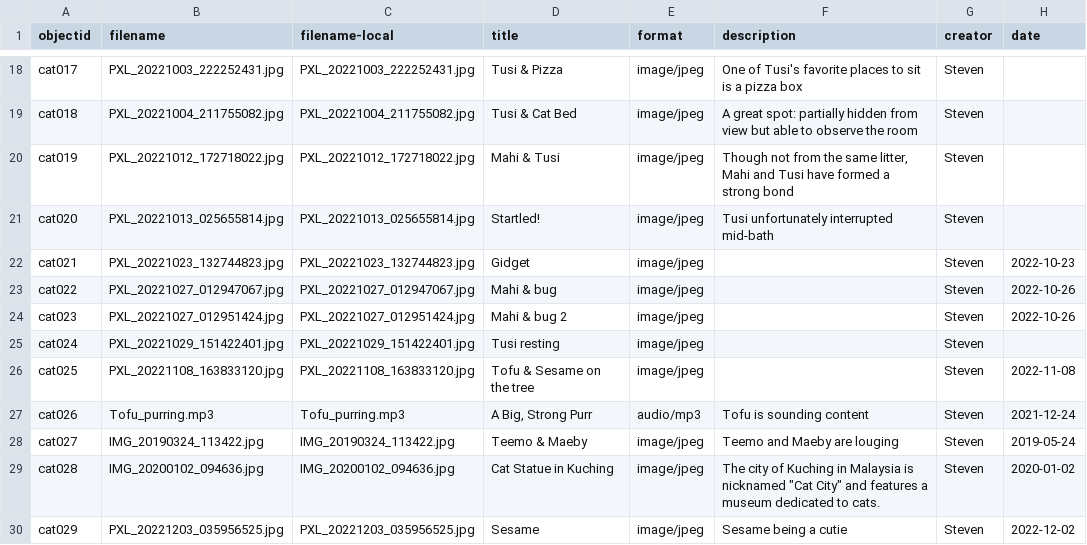
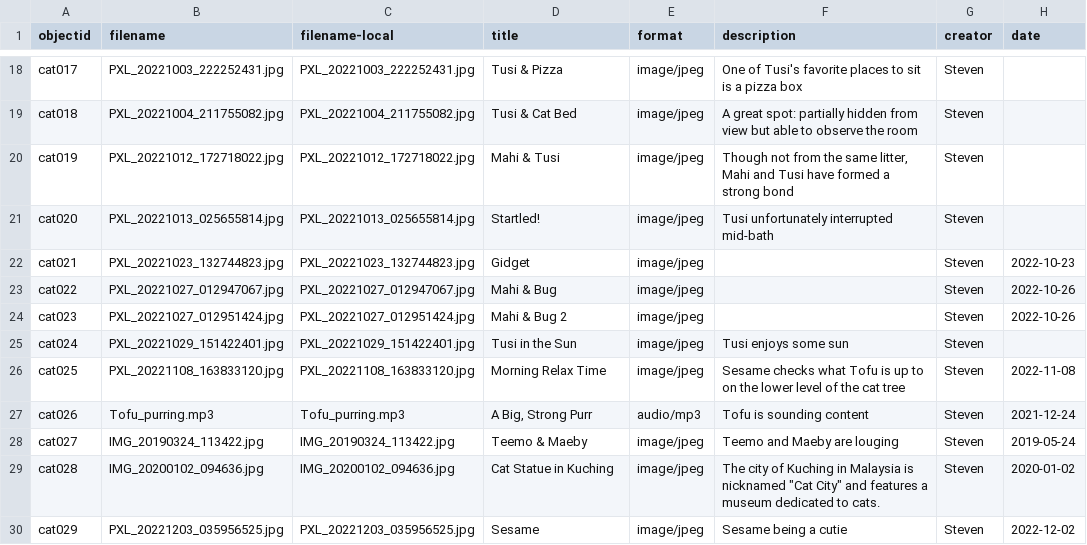
Before and after one commit to smwhelan/Cats-I-Have-Met, a CSV file: _data/cats.csv, drawn as a sheet; only a part is shown, gaps mark what is left out; the diff covers the shown part only; the diff names each change by its address in the sheet, - before the commit and + after, or states it on an @@ line.

Commit message:
metadata update

```diff
--- a/_data/cats.csv
+++ b/_data/cats.csv
-D23 (title): Mahi & bug
+D23 (title): Mahi & Bug
-D24 (title): Mahi & bug 2
+D24 (title): Mahi & Bug 2
-D25 (title): Tusi resting
+D25 (title): Tusi in the Sun
-F25 (description): (empty)
+F25 (description): Tusi enjoys some sun
-D26 (title): Tofu & Sesame on the tree
+D26 (title): Morning Relax Time
-F26 (description): (empty)
+F26 (description): Sesame checks what Tofu is up to on the lower level of the cat tree
```
Also changed, not shown: 2 added rows and 8 edited cells elsewhere in this file.
